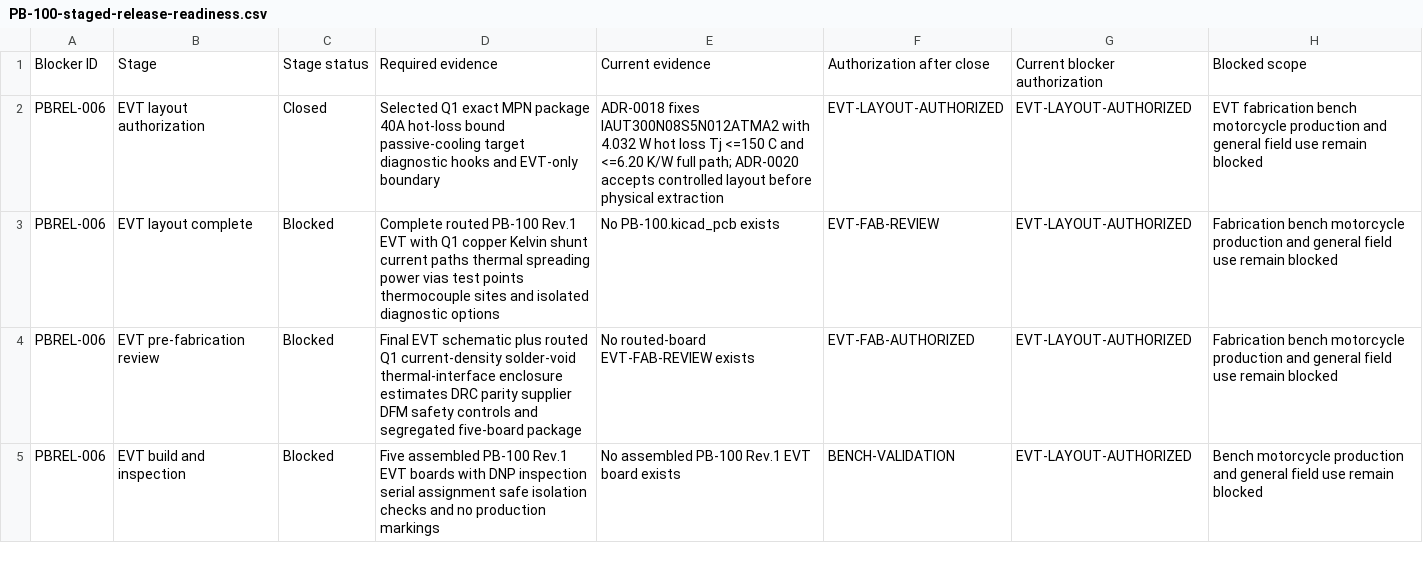
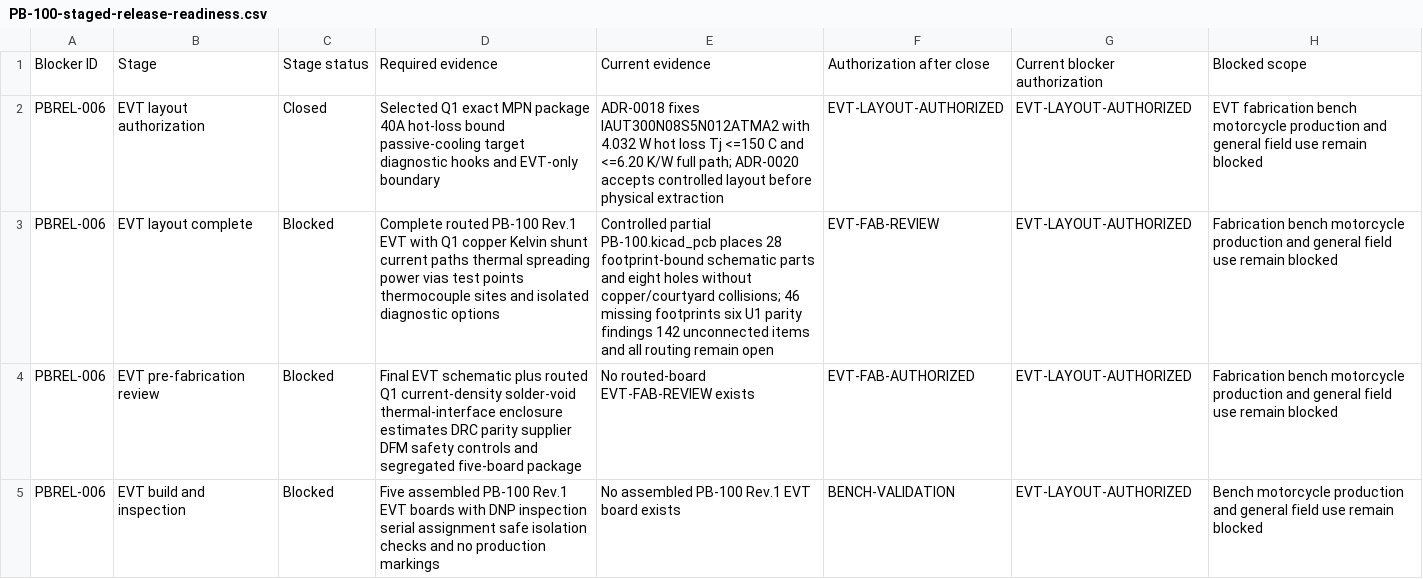
Before and after one commit to avlyubimov/svc-platform, a CSV file: hardware/power-board/PB-100/PB-100-staged-release-readiness.csv, drawn as a sheet; only a part is shown.

```diff
--- a/hardware/power-board/PB-100/PB-100-staged-release-readiness.csv
+++ b/hardware/power-board/PB-100/PB-100-staged-release-readiness.csv
@@ -2,3 +2,3 @@ Blocker ID,Stage,Stage status,Required evidence,Current evidence,Authorization a
 PBREL-006,EVT layout authorization,Closed,Selected Q1 exact MPN package 40A hot-loss bound passive-cooling target diagnostic hooks and EVT-only boundary,ADR-0018 fixes IAUT300N08S5N012ATMA2 with 4.032 W hot loss Tj <=150 C and <=6.20 K/W full path; ADR-0020 accepts controlled layout before physical extraction,EVT-LAYOUT-AUTHORIZED,EVT-LAYOUT-AUTHORIZED,EVT fabrication bench motorcycle production and general field use remain blocked
-PBREL-006,EVT layout complete,Blocked,Complete routed PB-100 Rev.1 EVT with Q1 copper Kelvin shunt current paths thermal spreading power vias test points thermocouple sites and isolated diagnostic options,No PB-100.kicad_pcb exists,EVT-FAB-REVIEW,EVT-LAYOUT-AUTHORIZED,Fabrication bench motorcycle production and general field use remain blocked
+PBREL-006,EVT layout complete,Blocked,Complete routed PB-100 Rev.1 EVT with Q1 copper Kelvin shunt current paths thermal spreading power vias test points thermocouple sites and isolated diagnostic options,Controlled partial PB-100.kicad_pcb places 28 footprint-bound schematic parts and eight holes without copper/courtyard collisions; 46 missing footprints six U1 parity findings 142 unconnected items and all routing remain open,EVT-FAB-REVIEW,EVT-LAYOUT-AUTHORIZED,Fabrication bench motorcycle production and general field use remain blocked
 PBREL-006,EVT pre-fabrication review,Blocked,Final EVT schematic plus routed Q1 current-density solder-void thermal-interface enclosure estimates DRC parity supplier DFM safety controls and segregated five-board package,No routed-board EVT-FAB-REVIEW exists,EVT-FAB-AUTHORIZED,EVT-LAYOUT-AUTHORIZED,Fabrication bench motorcycle production and general field use remain blocked
```
Also changed, not shown: hardware/logic-board/LB-100/LB-100-pcb-layout-start-checklist.csv, hardware/power-board/PB-100/PB-100-pcb-layout-start-checklist.csv, 24 other files.
